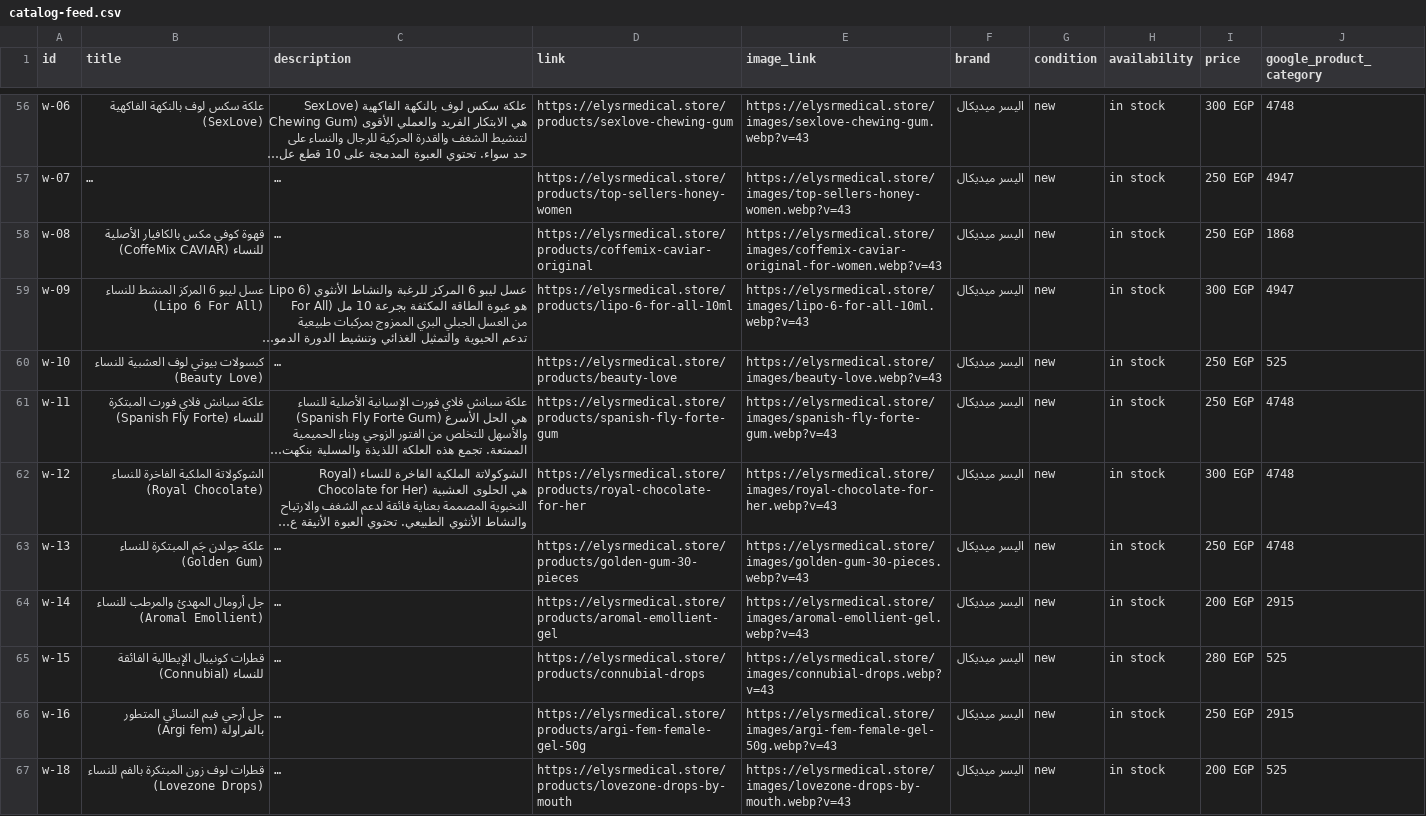
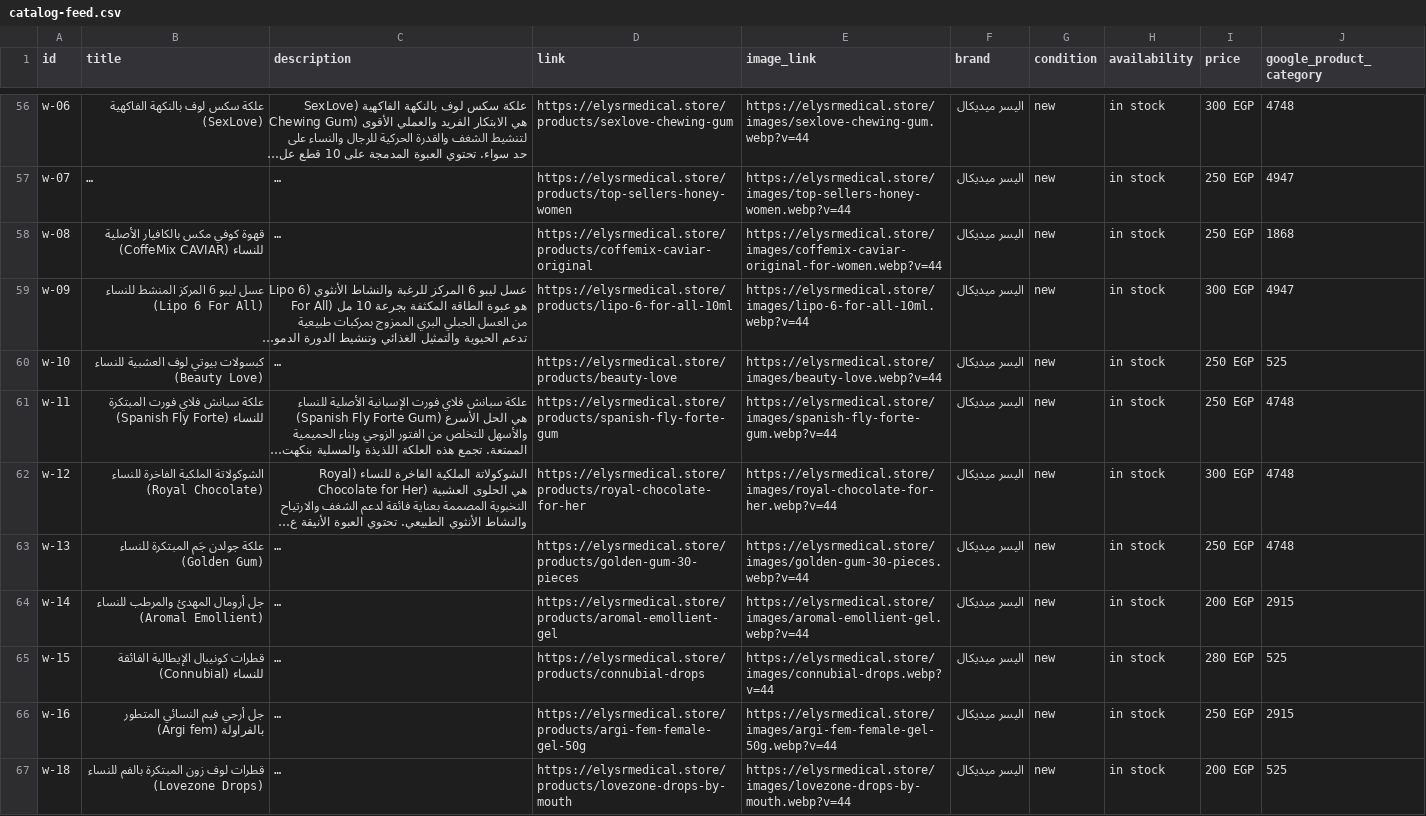
Before and after one commit to AhmedEideng/Elysr, a CSV file: public/catalog-feed.csv, drawn as a sheet; only a part is shown, gaps mark what is left out; long unchanged cells end in …; the diff covers the shown part only; the diff names each change by its address in the sheet, - before the commit and + after, or states it on an @@ line.

```diff
--- a/public/catalog-feed.csv
+++ b/public/catalog-feed.csv
-E56 (image_link): https://elysrmedical.store/images/sexlove-chewing-gum.webp?v=43
+E56 (image_link): https://elysrmedical.store/images/sexlove-chewing-gum.webp?v=44
-E57 (image_link): https://elysrmedical.store/images/top-sellers-honey-women.webp?v=43
+E57 (image_link): https://elysrmedical.store/images/top-sellers-honey-women.webp?v=44
-E58 (image_link): https://elysrmedical.store/images/coffemix-caviar-original-for-women.webp?v=43
+E58 (image_link): https://elysrmedical.store/images/coffemix-caviar-original-for-women.webp?v=44
-E59 (image_link): https://elysrmedical.store/images/lipo-6-for-all-10ml.webp?v=43
+E59 (image_link): https://elysrmedical.store/images/lipo-6-for-all-10ml.webp?v=44
-E60 (image_link): https://elysrmedical.store/images/beauty-love.webp?v=43
+E60 (image_link): https://elysrmedical.store/images/beauty-love.webp?v=44
-E61 (image_link): https://elysrmedical.store/images/spanish-fly-forte-gum.webp?v=43
+E61 (image_link): https://elysrmedical.store/images/spanish-fly-forte-gum.webp?v=44
-E62 (image_link): https://elysrmedical.store/images/royal-chocolate-for-her.webp?v=43
+E62 (image_link): https://elysrmedical.store/images/royal-chocolate-for-her.webp?v=44
-E63 (image_link): https://elysrmedical.store/images/golden-gum-30-pieces.webp?v=43
+E63 (image_link): https://elysrmedical.store/images/golden-gum-30-pieces.webp?v=44
-E64 (image_link): https://elysrmedical.store/images/aromal-emollient-gel.webp?v=43
+E64 (image_link): https://elysrmedical.store/images/aromal-emollient-gel.webp?v=44
-E65 (image_link): https://elysrmedical.store/images/connubial-drops.webp?v=43
+E65 (image_link): https://elysrmedical.store/images/connubial-drops.webp?v=44
-E66 (image_link): https://elysrmedical.store/images/argi-fem-female-gel-50g.webp?v=43
+E66 (image_link): https://elysrmedical.store/images/argi-fem-female-gel-50g.webp?v=44
-E67 (image_link): https://elysrmedical.store/images/lovezone-drops-by-mouth.webp?v=43
+E67 (image_link): https://elysrmedical.store/images/lovezone-drops-by-mouth.webp?v=44
```
Also changed, not shown: 66 edited cells elsewhere in this file, 12 other files.
